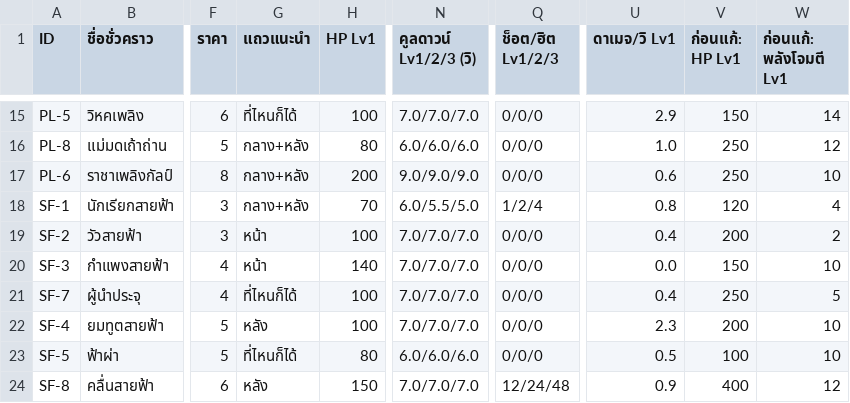
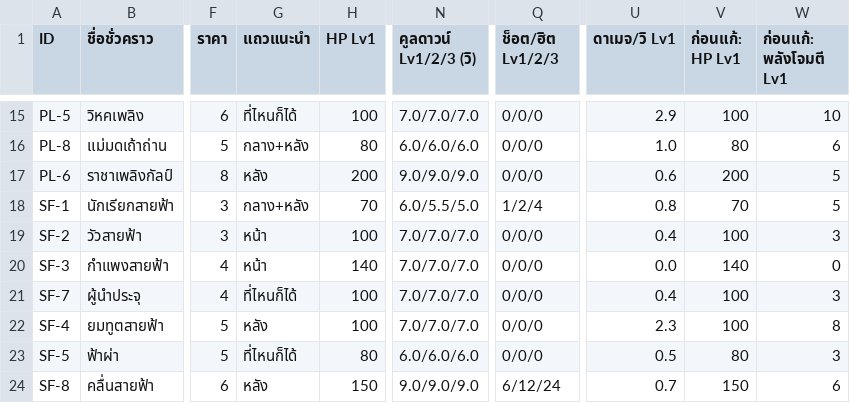
Before and after one commit to nuttratts-code/automon-arena, a CSV file: claude/characters.csv, drawn as a sheet; only a part is shown, gaps mark what is left out; the diff covers the shown part only; the diff names each change by its address in the sheet, - before the commit and + after, or states it on an @@ line.

```diff
--- a/claude/characters.csv
+++ b/claude/characters.csv
-V15 (ก่อนแก้: HP Lv1): 150
+V15 (ก่อนแก้: HP Lv1): 100
-W15 (ก่อนแก้: พลังโจมตี Lv1): 14
+W15 (ก่อนแก้: พลังโจมตี Lv1): 10
-V16 (ก่อนแก้: HP Lv1): 250
+V16 (ก่อนแก้: HP Lv1): 80
-W16 (ก่อนแก้: พลังโจมตี Lv1): 12
+W16 (ก่อนแก้: พลังโจมตี Lv1): 6
-G17 (แถวแนะนำ): กลาง+หลัง
+G17 (แถวแนะนำ): หลัง
-V17 (ก่อนแก้: HP Lv1): 250
+V17 (ก่อนแก้: HP Lv1): 200
-W17 (ก่อนแก้: พลังโจมตี Lv1): 10
+W17 (ก่อนแก้: พลังโจมตี Lv1): 5
-V18 (ก่อนแก้: HP Lv1): 120
+V18 (ก่อนแก้: HP Lv1): 70
-W18 (ก่อนแก้: พลังโจมตี Lv1): 4
+W18 (ก่อนแก้: พลังโจมตี Lv1): 5
-V19 (ก่อนแก้: HP Lv1): 200
+V19 (ก่อนแก้: HP Lv1): 100
-W19 (ก่อนแก้: พลังโจมตี Lv1): 2
+W19 (ก่อนแก้: พลังโจมตี Lv1): 3
-V20 (ก่อนแก้: HP Lv1): 150
+V20 (ก่อนแก้: HP Lv1): 140
-W20 (ก่อนแก้: พลังโจมตี Lv1): 10
+W20 (ก่อนแก้: พลังโจมตี Lv1): 0
-V21 (ก่อนแก้: HP Lv1): 250
+V21 (ก่อนแก้: HP Lv1): 100
-W21 (ก่อนแก้: พลังโจมตี Lv1): 5
+W21 (ก่อนแก้: พลังโจมตี Lv1): 3
-V22 (ก่อนแก้: HP Lv1): 200
+V22 (ก่อนแก้: HP Lv1): 100
-W22 (ก่อนแก้: พลังโจมตี Lv1): 10
+W22 (ก่อนแก้: พลังโจมตี Lv1): 8
-V23 (ก่อนแก้: HP Lv1): 100
+V23 (ก่อนแก้: HP Lv1): 80
-W23 (ก่อนแก้: พลังโจมตี Lv1): 10
+W23 (ก่อนแก้: พลังโจมตี Lv1): 3
-N24 (คูลดาวน์ Lv1/2/3 (วิ)): 7.0/7.0/7.0
+N24 (คูลดาวน์ Lv1/2/3 (วิ)): 9.0/9.0/9.0
-Q24 (ช็อต/ฮิต Lv1/2/3): 12/24/48
+Q24 (ช็อต/ฮิต Lv1/2/3): 6/12/24
-U24 (ดาเมจ/วิ Lv1): 0.9
+U24 (ดาเมจ/วิ Lv1): 0.7
-V24 (ก่อนแก้: HP Lv1): 400
+V24 (ก่อนแก้: HP Lv1): 150
-W24 (ก่อนแก้: พลังโจมตี Lv1): 12
+W24 (ก่อนแก้: พลังโจมตี Lv1): 6
```
Also changed, not shown: 103 edited cells elsewhere in this file, 3 other files.
